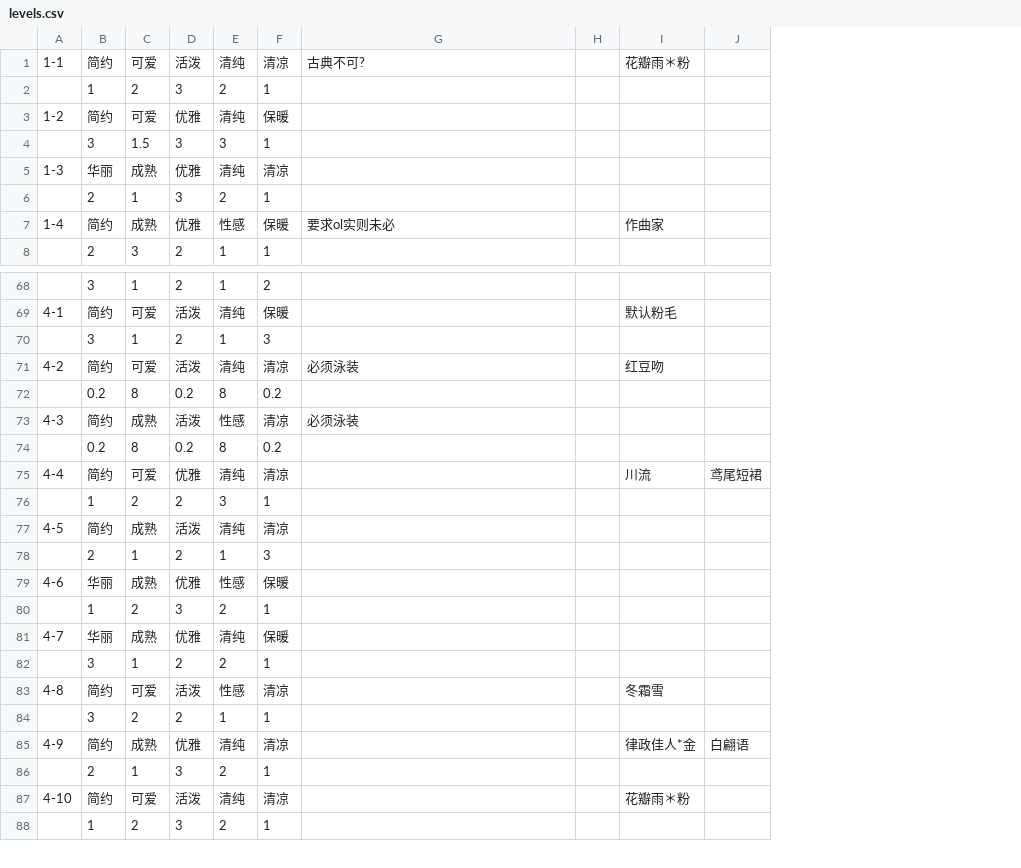
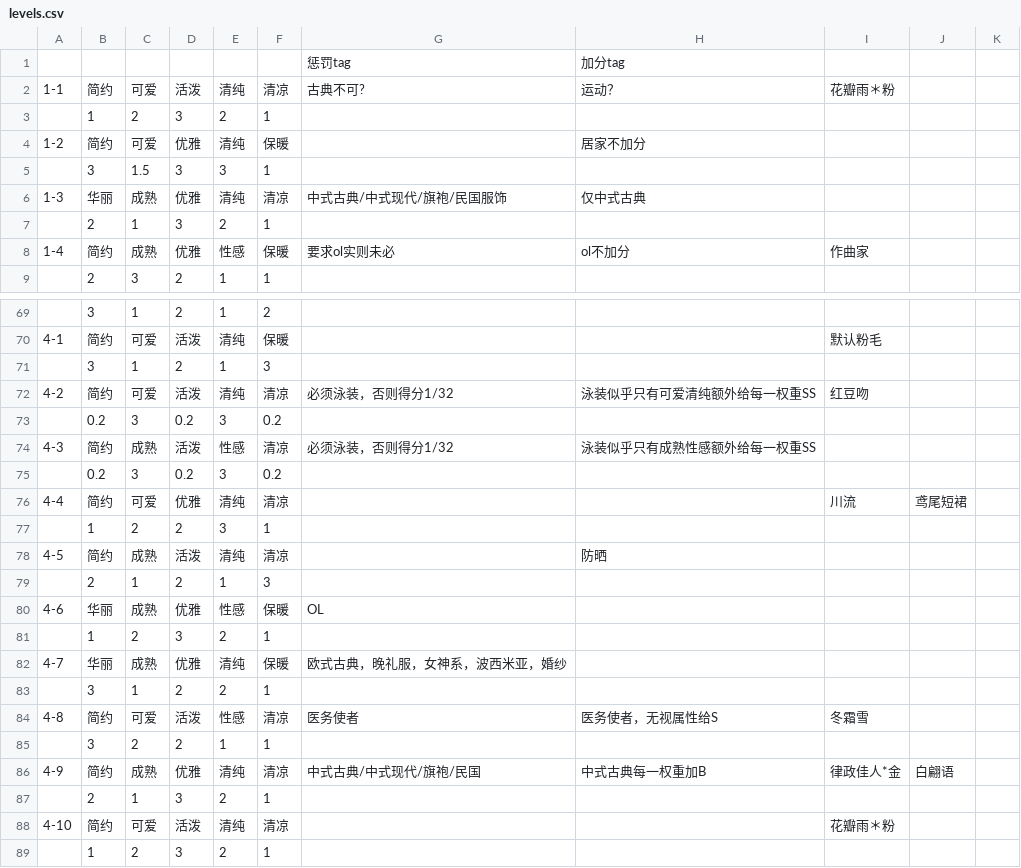
Before and after one commit to sebi-p-ro/nikkiup2u3, a CSV file: raw/levels.csv, drawn as a sheet; only a part is shown, gaps mark what is left out; removed rows and columns are numbered as before the commit, all else as after; the diff covers the shown part only; the diff names each change by its address in the sheet, - before the commit and + after, or states it on an @@ line.

```diff
--- a/raw/levels.csv
+++ b/raw/levels.csv
-column H, empty
+column H, rows 2-8: 运动？ |  | 居家不加分 |  | 仅中式古典 |  | ol不加分; rows 72-86: 泳装似乎只有可爱清纯额外给每一权重SS |  | 泳装似乎只有成熟性感额外给每一权重SS |  |  |  | 防晒 |  |  |  |  |  | 医务使者，无视属性给S |  | 中式古典每一权重加B
+column K, empty
+row 1:  |  |  |  |  |  | 惩罚tag | 加分tag
-G6: (empty)
+G6: 中式古典/中式现代/旗袍/民国服饰
-G72: 必须泳装
+G72: 必须泳装，否则得分1/32
-C73: 8
+C73: 3
-E73: 8
+E73: 3
-G74: 必须泳装
+G74: 必须泳装，否则得分1/32
-C75: 8
+C75: 3
-E75: 8
+E75: 3
-G80: (empty)
+G80: OL
-G82: (empty)
+G82: 欧式古典，晚礼服，女神系，波西米亚，婚纱
-G84: (empty)
+G84: 医务使者
-G86: (empty)
+G86: 中式古典/中式现代/旗袍/民国
```
Also changed, not shown: 33 edited cells elsewhere in this file, raw/bottoms.csv, raw/makeup.csv, 14 other files.
